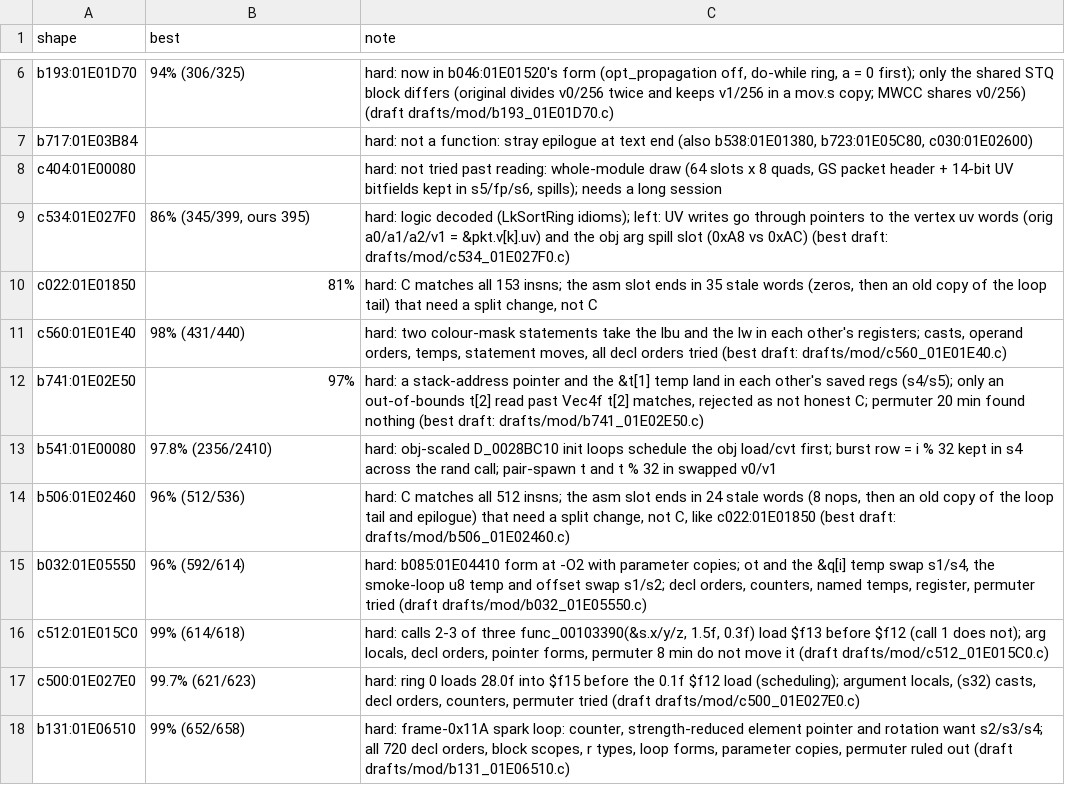
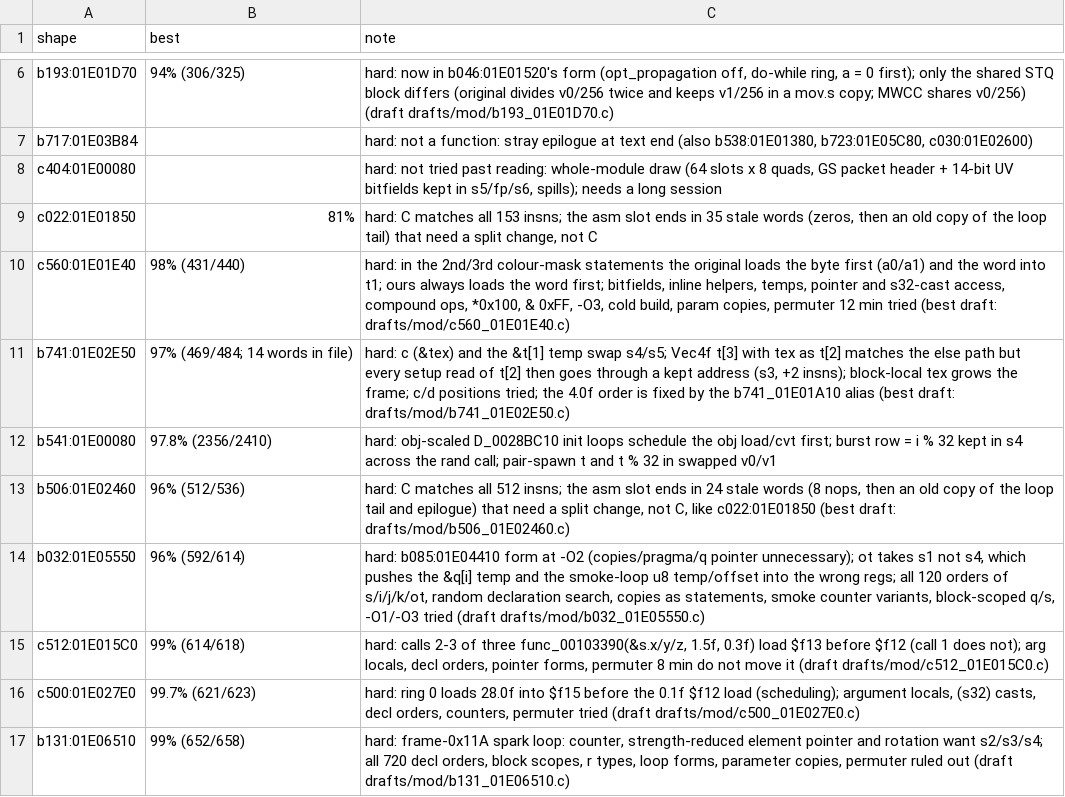
Before and after one commit to kira-502/dotr-decomp, a TSV file: config/module_notes.tsv, drawn as a sheet; only a part is shown, gaps mark what is left out.

```diff
--- a/config/module_notes.tsv
+++ b/config/module_notes.tsv
@@ -8,9 +8,8 @@ b717:01E03B84		hard: not a function: stray epilogue at text end (also b538:01E01
 c404:01E00080		hard: not tried past reading: whole-module draw (64 slots x 8 quads, GS packet header + 14-bit UV bitfields kept in s5/fp/s6, spills); needs a long session
-c534:01E027F0	86% (345/399, ours 395)	hard: logic decoded (LkSortRing idioms); left: UV writes go through pointers to the vertex uv words (orig a0/a1/a2/v1 = &pkt.v[k].uv) and the obj arg spill slot (0xA8 vs 0xAC) (best draft: drafts/mod/c534_01E027F0.c)
 c022:01E01850	81%	hard: C matches all 153 insns; the asm slot ends in 35 stale words (zeros, then an old copy of the loop tail) that need a split change, not C
-c560:01E01E40	98% (431/440)	hard: two colour-mask statements take the lbu and the lw in each other's registers; casts, operand orders, temps, statement moves, all decl orders tried (best draft: drafts/mod/c560_01E01E40.c)
-b741:01E02E50	97%	hard: a stack-address pointer and the &t[1] temp land in each other's saved regs (s4/s5); only an out-of-bounds t[2] read past Vec4f t[2] matches, rejected as not honest C; permuter 20 min found nothing (best draft: drafts/mod/b741_01E02E50.c)
+c560:01E01E40	98% (431/440)	hard: in the 2nd/3rd colour-mask statements the original loads the byte first (a0/a1) and the word into t1; ours always loads the word first; bitfields, inline helpers, temps, pointer and s32-cast access, compound ops, *0x100, & 0xFF, -O3, cold build, param copies, permuter 12 min tried (best draft: drafts/mod/c560_01E01E40.c)
+b741:01E02E50	97% (469/484; 14 words in file)	hard: c (&tex) and the &t[1] temp swap s4/s5; Vec4f t[3] with tex as t[2] matches the else path but every setup read of t[2] then goes through a kept address (s3, +2 insns); block-local tex grows the frame; c/d positions tried; the 4.0f order is fixed by the b741_01E01A10 alias (best draft: drafts/mod/b741_01E02E50.c)
 b541:01E00080	97.8% (2356/2410)	hard: obj-scaled D_0028BC10 init loops schedule the obj load/cvt first; burst row = i % 32 kept in s4 across the rand call; pair-spawn t and t % 32 in swapped v0/v1
 b506:01E02460	96% (512/536)	hard: C matches all 512 insns; the asm slot ends in 24 stale words (8 nops, then an old copy of the loop tail and epilogue) that need a split change, not C, like c022:01E01850 (best draft: drafts/mod/b506_01E02460.c)
-b032:01E05550	96% (592/614)	hard: b085:01E04410 form at -O2 with parameter copies; ot and the &q[i] temp swap s1/s4, the smoke-loop u8 temp and offset swap s1/s2; decl orders, counters, named temps, register, permuter tried (draft drafts/mod/b032_01E05550.c)
+b032:01E05550	96% (592/614)	hard: b085:01E04410 form at -O2 (copies/pragma/q pointer unnecessary); ot takes s1 not s4, which pushes the &q[i] temp and the smoke-loop u8 temp/offset into the wrong regs; all 120 orders of s/i/j/k/ot, random declaration search, copies as statements, smoke counter variants, block-scoped q/s, -O1/-O3 tried (draft drafts/mod/b032_01E05550.c)
 c512:01E015C0	99% (614/618)	hard: calls 2-3 of three func_00103390(&s.x/y/z, 1.5f, 0.3f) load $f13 before $f12 (call 1 does not); arg locals, decl orders, pointer forms, permuter 8 min do not move it (draft drafts/mod/c512_01E015C0.c)
```
Also changed, not shown: 4 other files.
